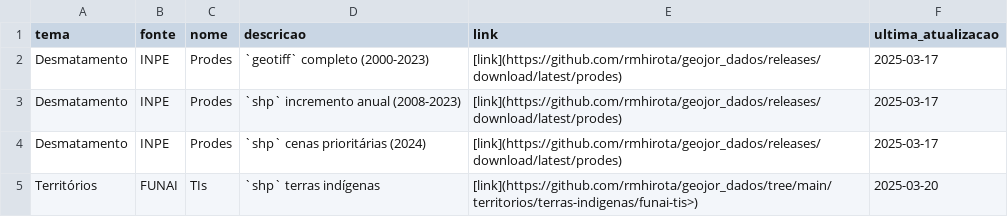
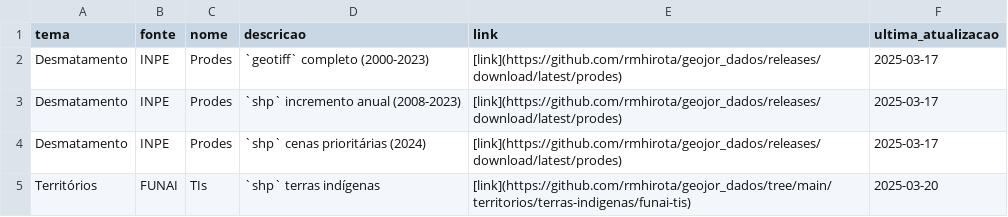
Before and after one commit to rmhirota/geojor_dados, a CSV file: index.csv, drawn as a sheet.

Commit message:
fix typo readme

```diff
--- a/index.csv
+++ b/index.csv
@@ -4,2 +4,2 @@ Desmatamento,INPE,Prodes,`shp` incremento anual (2008-2023),[link](https://githu
 Desmatamento,INPE,Prodes,`shp` cenas prioritárias  (2024),[link](https://github.com/rmhirota/geojor_dados/releases/download/latest/prodes),2025-03-17
-Territórios,FUNAI,TIs,`shp` terras indígenas,[link](https://github.com/rmhirota/geojor_dados/tree/main/territorios/terras-indigenas/funai-tis>),2025-03-20
+Territórios,FUNAI,TIs,`shp` terras indígenas,[link](https://github.com/rmhirota/geojor_dados/tree/main/territorios/terras-indigenas/funai-tis),2025-03-20
```
Also changed, not shown: 2 other files.
